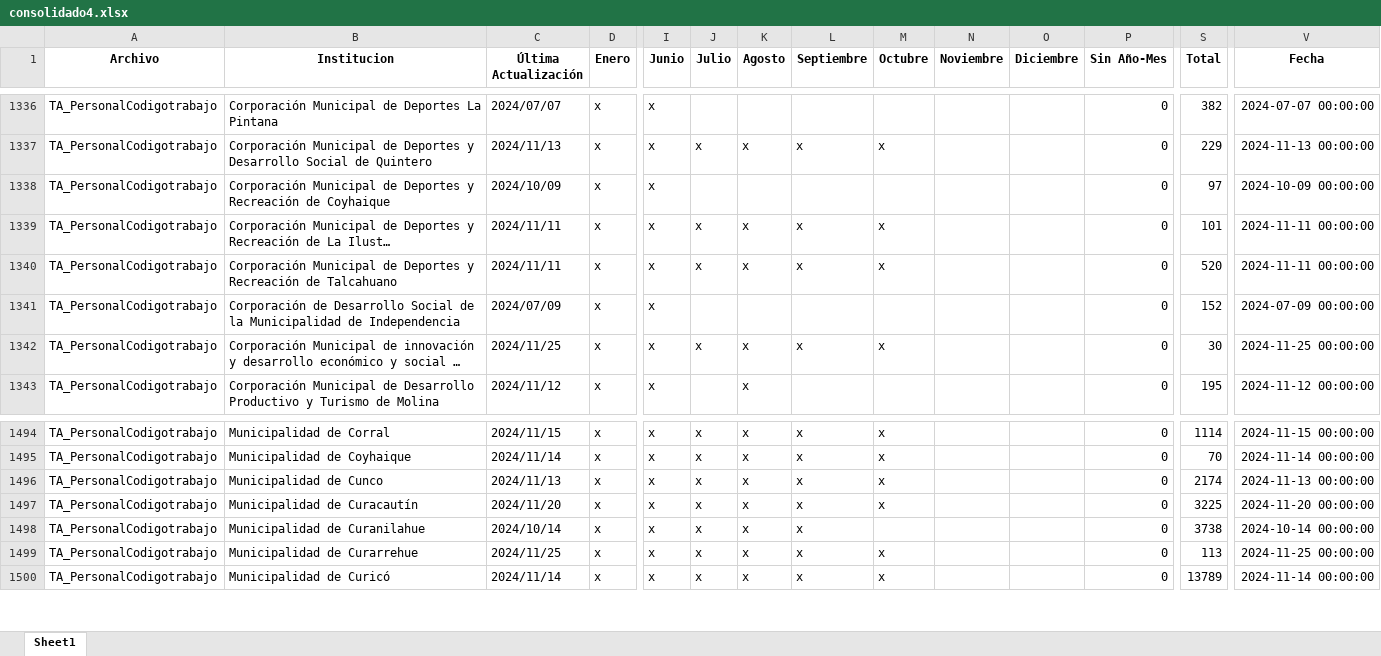
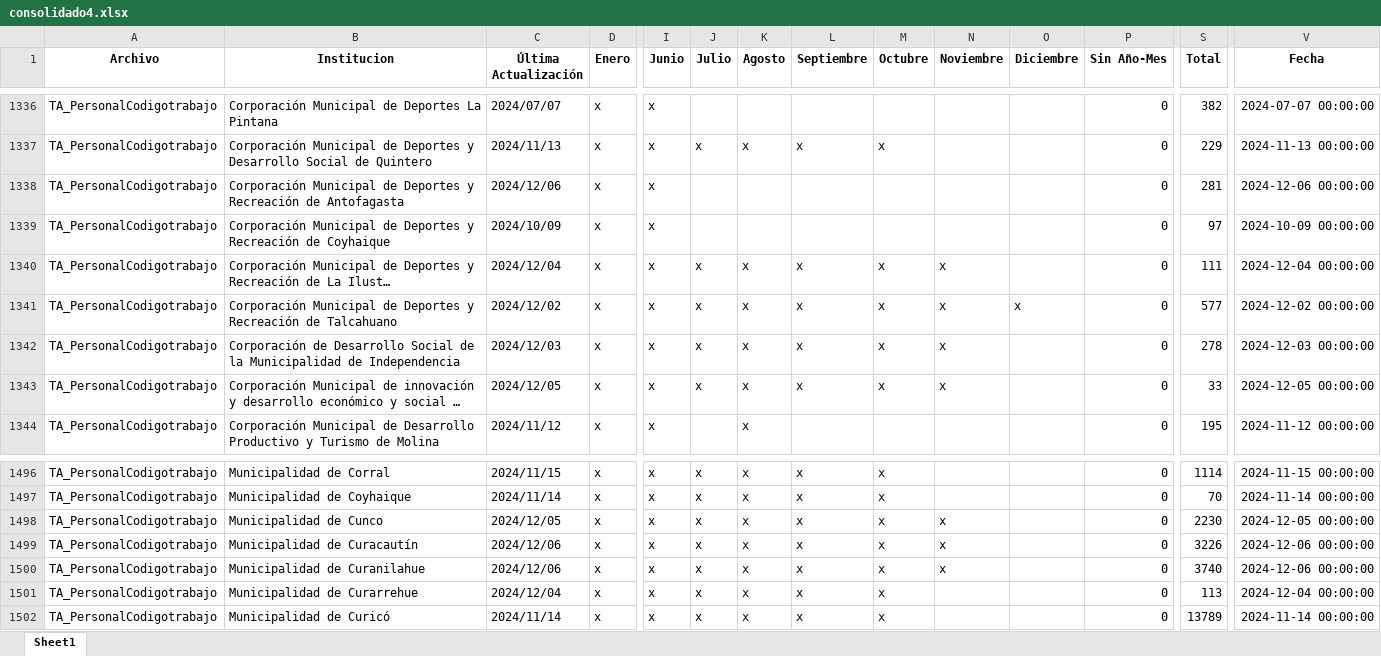
Before and after one commit to Sud-Austral/action_transparencia, an Excel workbook: consolidado4.xlsx, sheet Sheet1, drawn as a sheet; only a part is shown, gaps mark what is left out; long unchanged cells end in …; values as stored, in another font and other column widths than the file's, no borders; addresses are those after the commit; rows hold the shown columns only; the diff covers the shown part only; the diff names each change by its address in the sheet, - before the commit and + after, or states it on an @@ line.

```diff
--- a/consolidado4.xlsx (sheet Sheet1)
+++ b/consolidado4.xlsx (sheet Sheet1)
+row 1338: TA_PersonalCodigotrabajo | Corporación Municipal de Deportes y Recreación de Antofagasta | 2024/12/06 | x | x |  |  |  |  |  |  | 0 | 281 | 2024-12-06 00:00:00
-C1340 (Última Actualización): 2024/11/11
+C1340 (Última Actualización): 2024/12/04
-N1340:N1343 (Noviembre): (empty)
+N1340:N1343 (Noviembre): x
-S1340 (Total): 101
+S1340 (Total): 111
-V1340 (Fecha): 2024-11-11 00:00:00
+V1340 (Fecha): 2024-12-04 00:00:00
-C1341 (Última Actualización): 2024/11/11
+C1341 (Última Actualización): 2024/12/02
-O1341 (Diciembre): (empty)
+O1341 (Diciembre): x
-S1341 (Total): 520
+S1341 (Total): 577
-V1341 (Fecha): 2024-11-11 00:00:00
+V1341 (Fecha): 2024-12-02 00:00:00
-C1342 (Última Actualización): 2024/07/09
+C1342 (Última Actualización): 2024/12/03
-J1342 (Julio): (empty)
+J1342 (Julio): x
-K1342 (Agosto): (empty)
+K1342 (Agosto): x
-L1342 (Septiembre): (empty)
+L1342 (Septiembre): x
-M1342 (Octubre): (empty)
+M1342 (Octubre): x
-S1342 (Total): 152
+S1342 (Total): 278
-V1342 (Fecha): 2024-07-09 00:00:00
+V1342 (Fecha): 2024-12-03 00:00:00
-C1343 (Última Actualización): 2024/11/25
+C1343 (Última Actualización): 2024/12/05
-S1343 (Total): 30
+S1343 (Total): 33
-V1343 (Fecha): 2024-11-25 00:00:00
+V1343 (Fecha): 2024-12-05 00:00:00
-C1498 (Última Actualización): 2024/11/13
+C1498 (Última Actualización): 2024/12/05
-N1498:N1500 (Noviembre): (empty)
+N1498:N1500 (Noviembre): x
-S1498 (Total): 2174
+S1498 (Total): 2230
-V1498 (Fecha): 2024-11-13 00:00:00
+V1498 (Fecha): 2024-12-05 00:00:00
-C1499 (Última Actualización): 2024/11/20
+C1499 (Última Actualización): 2024/12/06
-S1499 (Total): 3225
+S1499 (Total): 3226
-V1499 (Fecha): 2024-11-20 00:00:00
+V1499 (Fecha): 2024-12-06 00:00:00
-C1500 (Última Actualización): 2024/10/14
+C1500 (Última Actualización): 2024/12/06
-M1500 (Octubre): (empty)
+M1500 (Octubre): x
-S1500 (Total): 3738
+S1500 (Total): 3740
-V1500 (Fecha): 2024-10-14 00:00:00
+V1500 (Fecha): 2024-12-06 00:00:00
-C1501 (Última Actualización): 2024/11/25
+C1501 (Última Actualización): 2024/12/04
-V1501 (Fecha): 2024-11-25 00:00:00
+V1501 (Fecha): 2024-12-04 00:00:00
```
Also changed, not shown: 1 added row and 679 edited cells elsewhere in this sheet, Consolidado_historico_final.xlsx, consolidado_historico4.xlsx, 1 other file.
